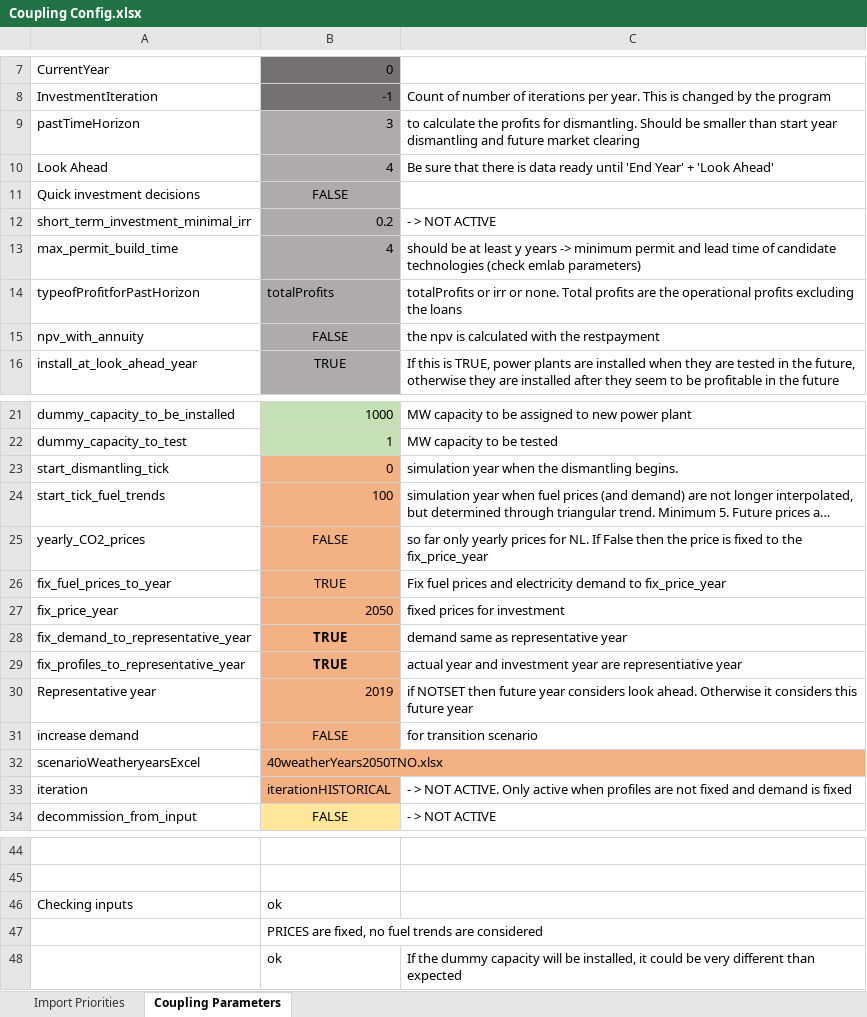
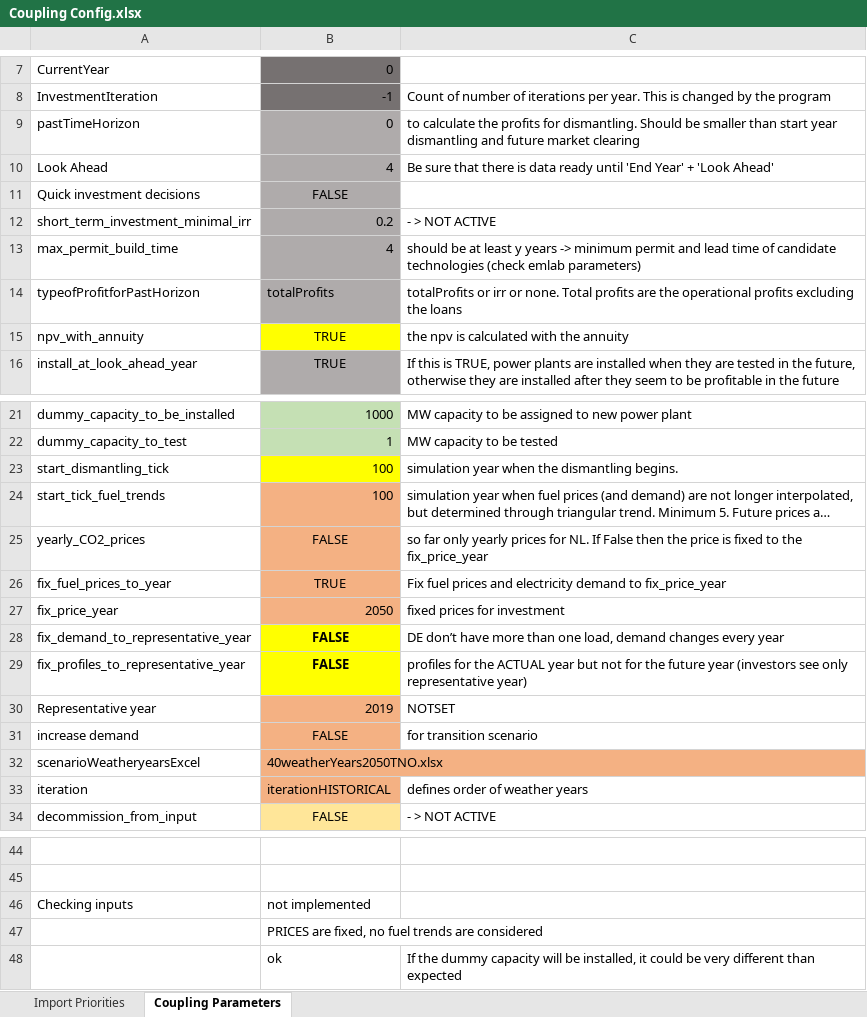
Before and after one commit to TradeRES/toolbox-amiris-emlab, an Excel workbook: data/Coupling Config.xlsx, sheet Coupling Parameters, drawn as a sheet; only a part is shown, gaps mark what is left out; long unchanged cells end in …; values as stored, in another font and other column widths than the file's, no borders; conditional formats not drawn; the diff names each change by its address in the sheet, - before the commit and + after, or states it on an @@ line.

```diff
--- a/data/Coupling Config.xlsx (sheet Coupling Parameters)
+++ b/data/Coupling Config.xlsx (sheet Coupling Parameters)
-B9: 3
+B9: 0
-B15: FALSE
+B15: TRUE
-B15 fill: #AFABAB
+B15 fill: #FFFF00
-C15: the npv is calculated with the restpayment
+C15: the npv is calculated with the annuity
-B23: 0
+B23: 100
-B23 fill: #F4B183
+B23 fill: #FFFF00
-B28:B29: TRUE
+B28:B29: FALSE
-B28:B29 fill: #F4B183
+B28:B29 fill: #FFFF00
-C28: demand same as representative year
+C28: DE don’t have more than one load, demand changes every year
-C29: actual year and investment year are representiative year
+C29: profiles for the ACTUAL year but not for the future year (investors see only representative year)
-C30: if NOTSET then future year considers look ahead. Otherwise it considers this future year
+C30: NOTSET
-C33: - > NOT ACTIVE. Only active when profiles are not fixed and demand is fixed
+C33: defines order of weather years
-B46: ok
+B46: not implemented
```
Also changed, not shown: data/Analysis/NPV.xlsx, data/Power_plants.xlsx, 1 other file.
